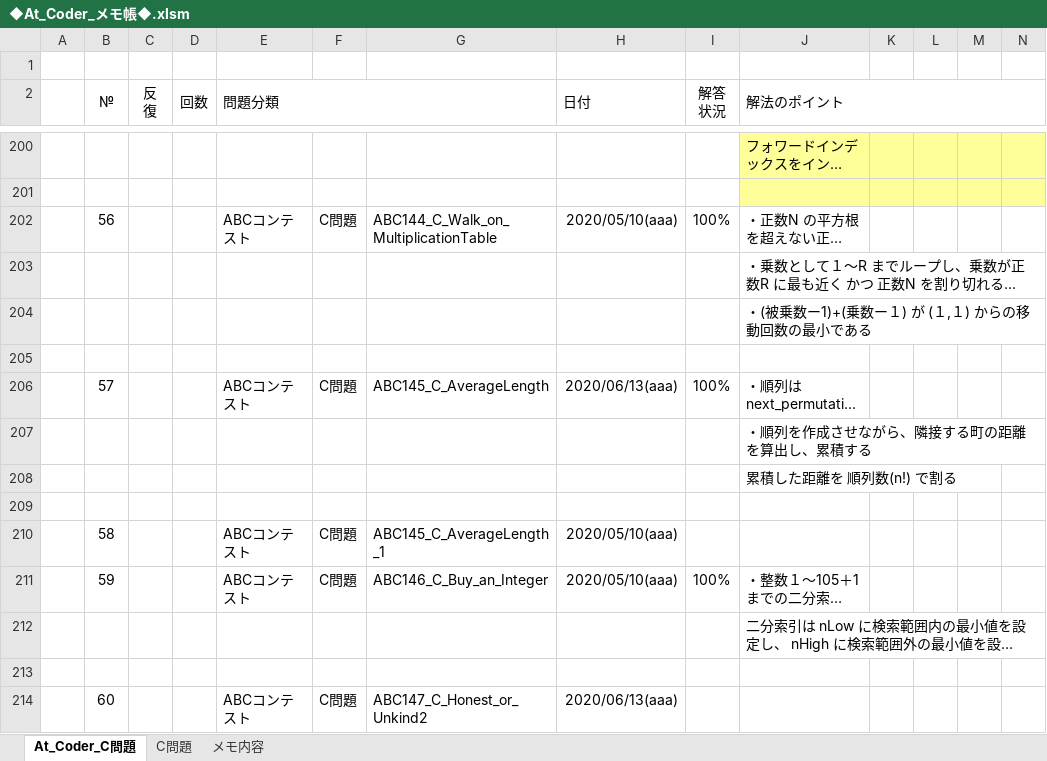
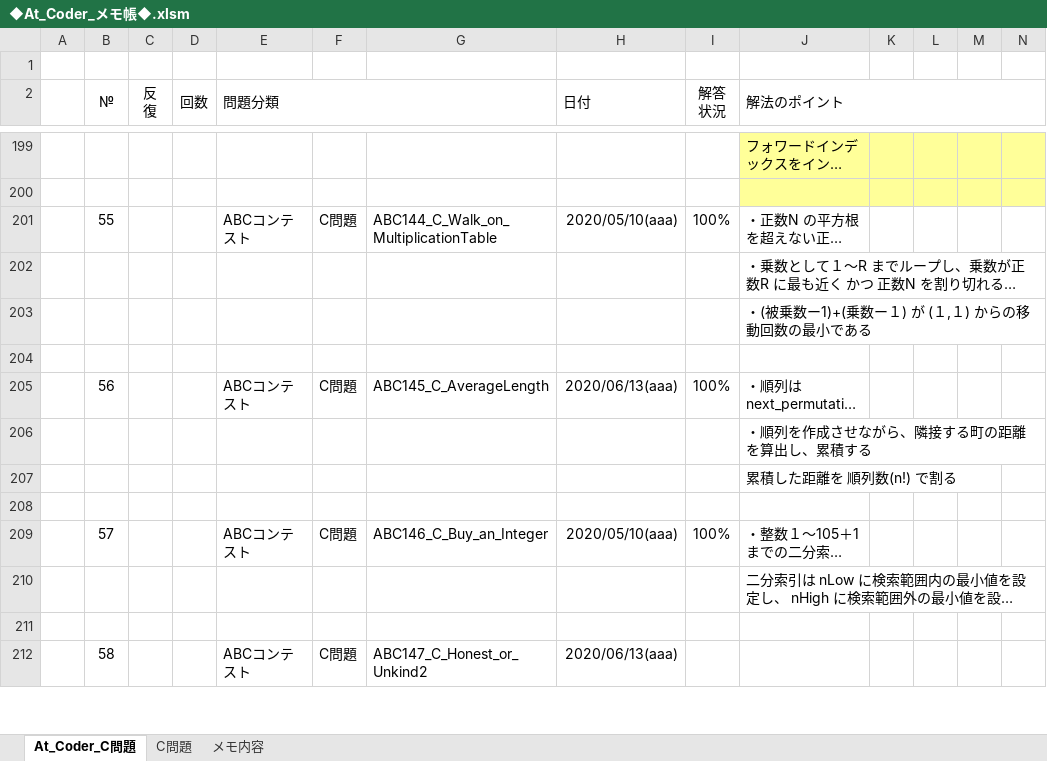
Before and after one commit to roshihie/At_Coder, an Excel workbook: ◆At_Coder_メモ帳◆.xlsm, sheet At_Coder_C問題, drawn as a sheet; only a part is shown, gaps mark what is left out; long unchanged cells end in …; values as stored, in another font and other column widths than the file's, no borders; charts and pictures and conditional formats not drawn; removed rows and columns are numbered as before the commit, all else as after; rows hold the shown columns only; the diff covers the shown part only; the diff names each change by its address in the sheet, - before the commit and + after, or states it on an @@ line.

```diff
--- a/◆At_Coder_メモ帳◆.xlsm (sheet At_Coder_C問題)
+++ b/◆At_Coder_メモ帳◆.xlsm (sheet At_Coder_C問題)
-B201 (№): 56
+B201 (№): 55
-B205 (№): 57
+B205 (№): 56
-row 210:  | 58 |  |  | ABCコンテスト | C問題 | ABC145_C_AverageLength_1 | 2020/05/10(aaa)
-B209 (№): 59
+B209 (№): 57
-B212 (№): 60
+B212 (№): 58
```
Also changed, not shown: 1 added row, 4 removed rows, 48 edited cells and cell formats elsewhere in this sheet, formulas that keep their value, charts or pictures, 1 other file.
